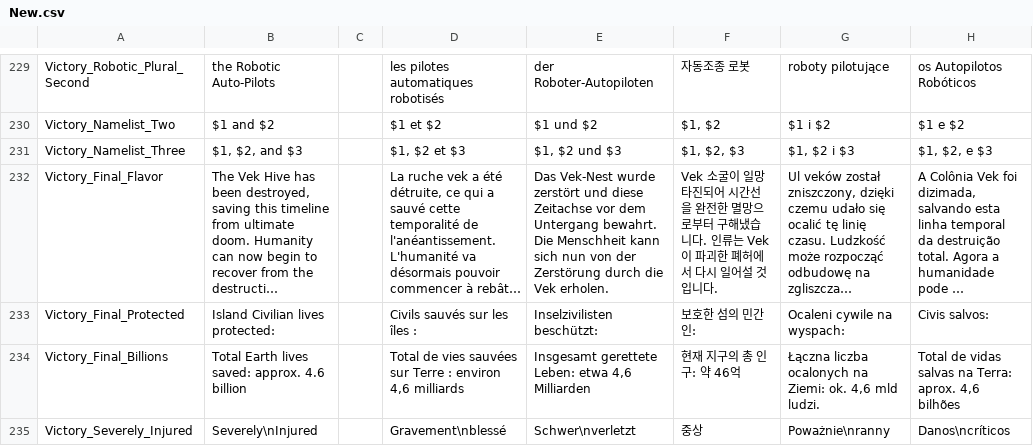
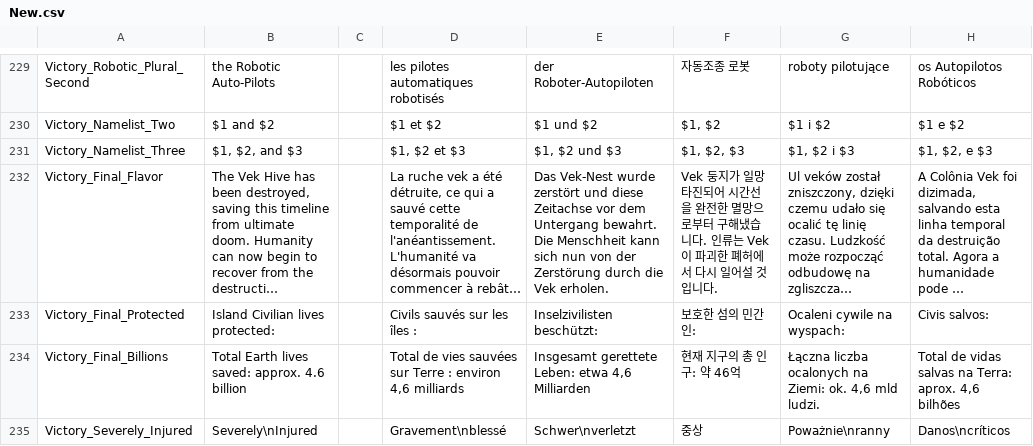
Before and after one commit to marona42/ITBKoreanPatch, a CSV file: scripts/localization/New.csv, drawn as a sheet; only a part is shown, gaps mark what is left out; long unchanged cells end in …; the diff names each change by its address in the sheet, - before the commit and + after, or states it on an @@ line.

```diff
--- a/scripts/localization/New.csv
+++ b/scripts/localization/New.csv
-F232: Vek 소굴이 일망타…
+F232: Vek 둥지가 일망타…
```
Also changed, not shown: scripts/localization/Tooltips.csv, scripts/localization/Weapons.csv.
